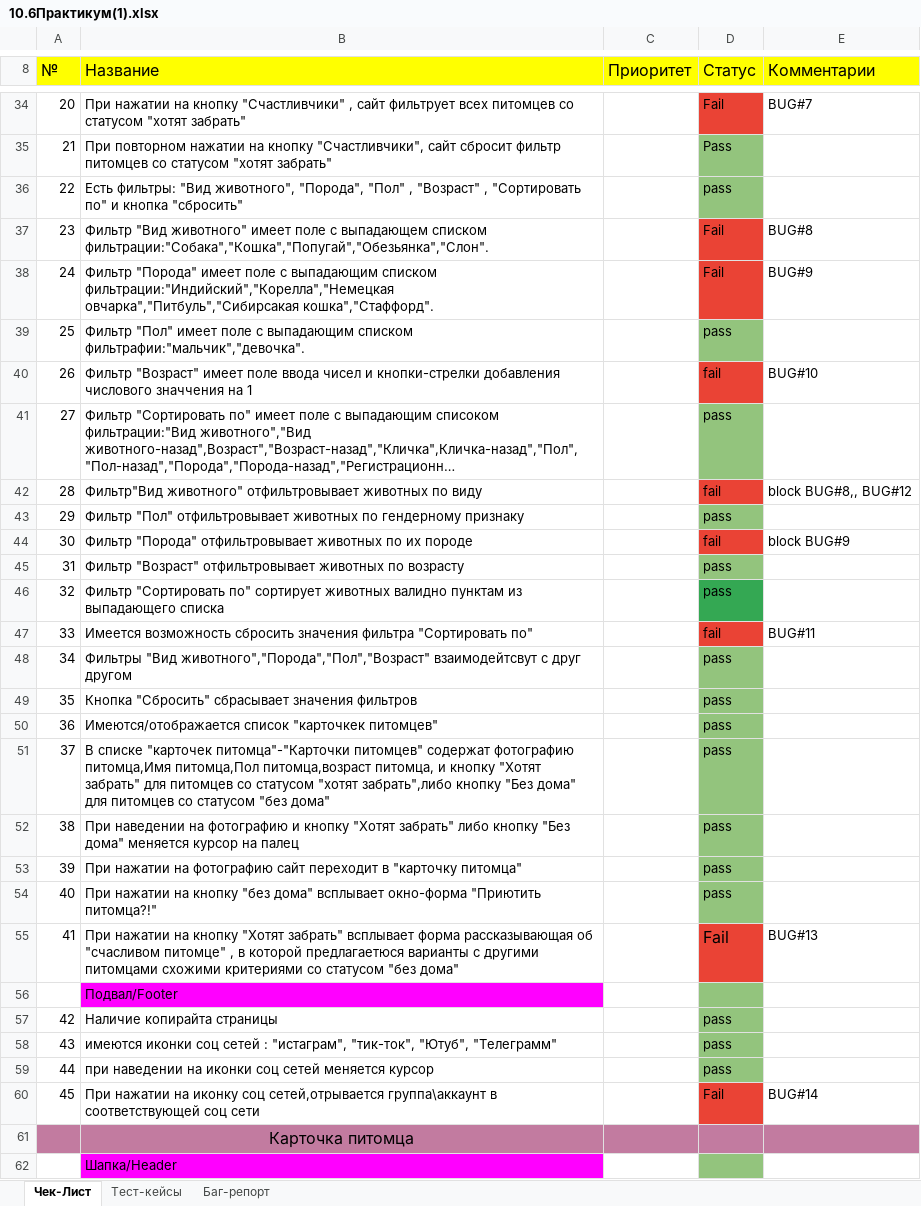
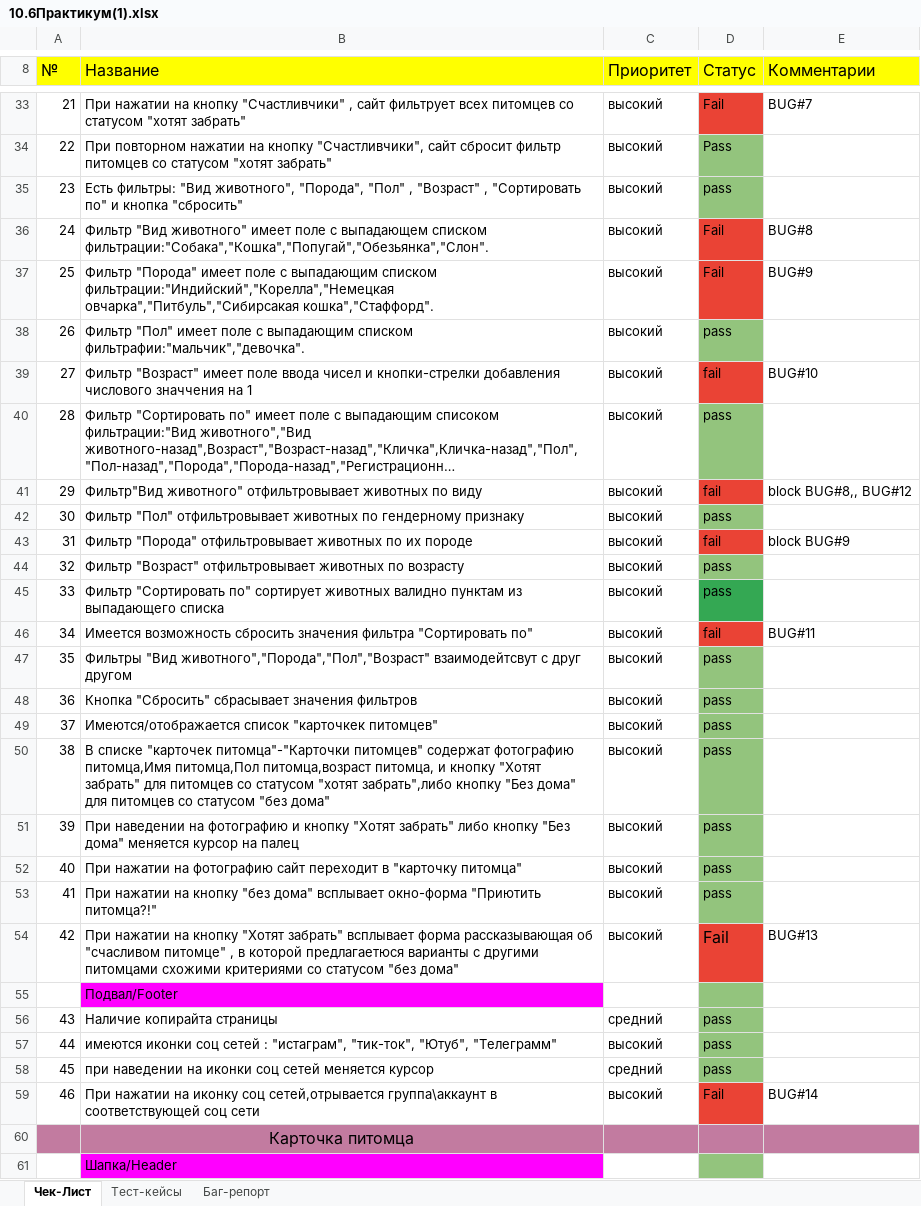
Before and after one commit to XAndreyS/HomePets, an Excel workbook: 10.6Практикум(1).xlsx, sheet Чек-Лист, drawn as a sheet; only a part is shown, gaps mark what is left out; long unchanged cells end in …; values as stored, in another font and other column widths than the file's, no borders; charts and pictures not drawn; addresses are those after the commit; the diff covers the shown part only; the diff names each change by its address in the sheet, - before the commit and + after, or states it on an @@ line.

```diff
--- a/10.6Практикум(1).xlsx (sheet Чек-Лист)
+++ b/10.6Практикум(1).xlsx (sheet Чек-Лист)
@@ column A (№) renumbered between rows 7 and 119 @@
-C33:C54 (Приоритет): (empty)
+C33:C54 (Приоритет): высокий
-C56 (Приоритет): (empty)
+C56 (Приоритет): средний
-C57 (Приоритет): (empty)
+C57 (Приоритет): высокий
-C58 (Приоритет): (empty)
+C58 (Приоритет): средний
-C59 (Приоритет): (empty)
+C59 (Приоритет): высокий
```
Also changed, not shown: 3 added rows, 1 removed row, 68 edited cells and cell formats elsewhere in this sheet, sheet Тест-кейсы, sheet Баг-репорт.
